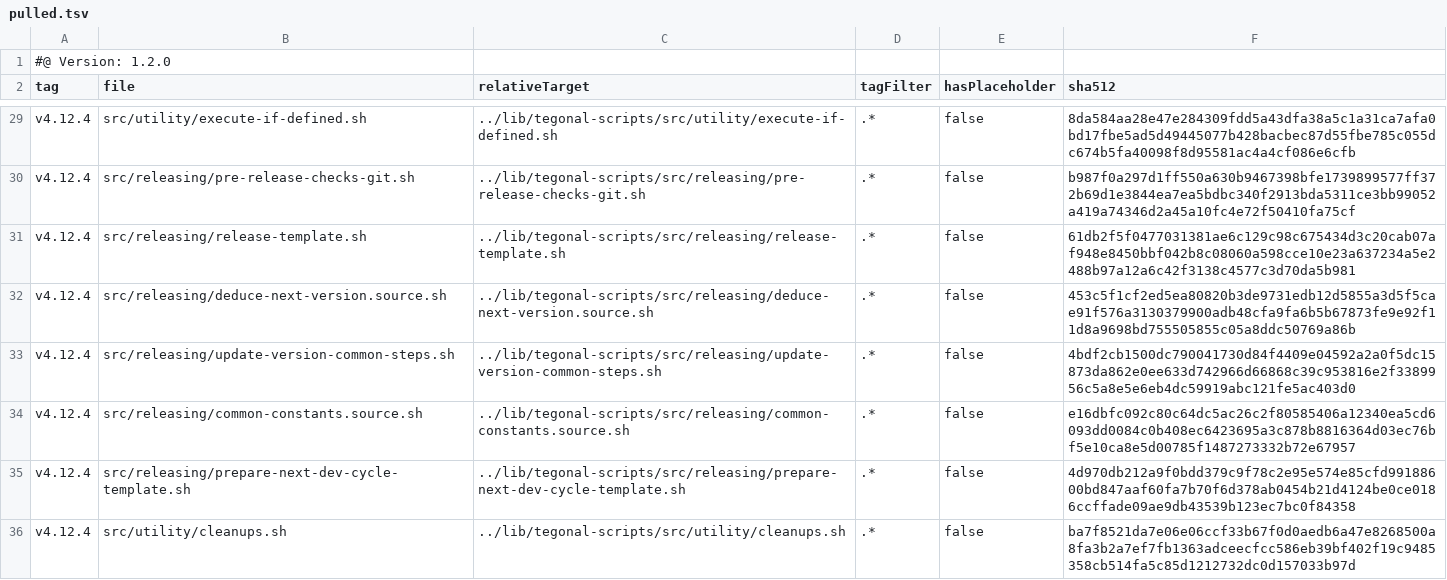
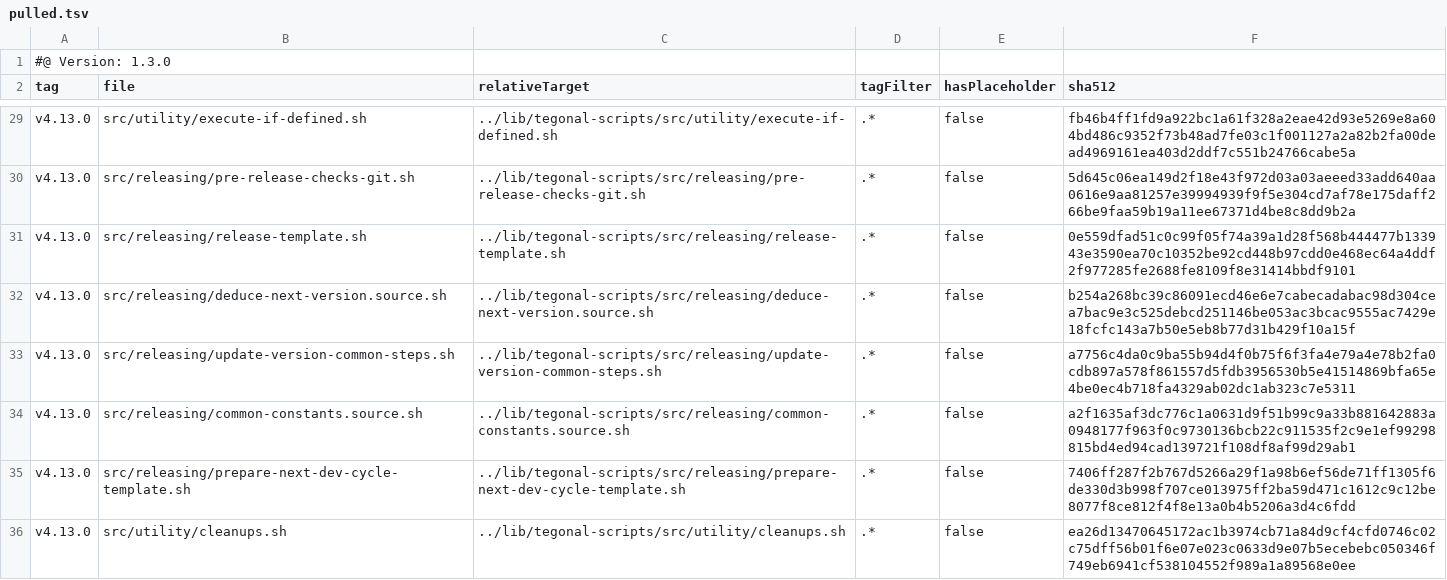
Before and after one commit to tegonal/gt, a TSV file: .gt/remotes/tegonal-scripts/pulled.tsv, drawn as a sheet; only a part is shown, gaps mark what is left out; the diff covers the shown part only; the diff names each change by its address in the sheet, - before the commit and + after, or states it on an @@ line.

Commit message:
update files of remote tegonal-scripts to version v4.13.0 via gt

```diff
--- a/.gt/remotes/tegonal-scripts/pulled.tsv
+++ b/.gt/remotes/tegonal-scripts/pulled.tsv
-A1 (tag): #@ Version: 1.2.0
+A1 (tag): #@ Version: 1.3.0
-A29:A36 (tag): v4.12.4
+A29:A36 (tag): v4.13.0
-F29 (sha512): 8da584aa28e47e284309fdd5a43dfa38a5c1a31ca7afa0bd17fbe5ad5d49445077b428bacbec87d55fbe785c055dc674b5fa40098f8d95581ac4a4cf086e6cfb
+F29 (sha512): fb46b4ff1fd9a922bc1a61f328a2eae42d93e5269e8a604bd486c9352f73b48ad7fe03c1f001127a2a82b2fa00dead4969161ea403d2ddf7c551b24766cabe5a
-F30 (sha512): b987f0a297d1ff550a630b9467398bfe1739899577ff372b69d1e3844ea7ea5bdbc340f2913bda5311ce3bb99052a419a74346d2a45a10fc4e72f50410fa75cf
+F30 (sha512): 5d645c06ea149d2f18e43f972d03a03aeeed33add640aa0616e9aa81257e39994939f9f5e304cd7af78e175daff266be9faa59b19a11ee67371d4be8c8dd9b2a
-F31 (sha512): 61db2f5f0477031381ae6c129c98c675434d3c20cab07af948e8450bbf042b8c08060a598cce10e23a637234a5e2488b97a12a6c42f3138c4577c3d70da5b981
+F31 (sha512): 0e559dfad51c0c99f05f74a39a1d28f568b444477b133943e3590ea70c10352be92cd448b97cdd0e468ec64a4ddf2f977285fe2688fe8109f8e31414bbdf9101
-F32 (sha512): 453c5f1cf2ed5ea80820b3de9731edb12d5855a3d5f5cae91f576a3130379900adb48cfa9fa6b5b67873fe9e92f11d8a9698bd755505855c05a8ddc50769a86b
+F32 (sha512): b254a268bc39c86091ecd46e6e7cabecadabac98d304cea7bac9e3c525debcd251146be053ac3bcac9555ac7429e18fcfc143a7b50e5eb8b77d31b429f10a15f
-F33 (sha512): 4bdf2cb1500dc790041730d84f4409e04592a2a0f5dc15873da862e0ee633d742966d66868c39c953816e2f3389956c5a8e5e6eb4dc59919abc121fe5ac403d0
+F33 (sha512): a7756c4da0c9ba55b94d4f0b75f6f3fa4e79a4e78b2fa0cdb897a578f861557d5fdb3956530b5e41514869bfa65e4be0ec4b718fa4329ab02dc1ab323c7e5311
-F34 (sha512): e16dbfc092c80c64dc5ac26c2f80585406a12340ea5cd6093dd0084c0b408ec6423695a3c878b8816364d03ec76bf5e10ca8e5d00785f1487273332b72e67957
+F34 (sha512): a2f1635af3dc776c1a0631d9f51b99c9a33b881642883a0948177f963f0c9730136bcb22c911535f2c9e1ef99298815bd4ed94cad139721f108df8af99d29ab1
-F35 (sha512): 4d970db212a9f0bdd379c9f78c2e95e574e85cfd99188600bd847aaf60fa7b70f6d378ab0454b21d4124be0ce0186ccffade09ae9db43539b123ec7bc0f84358
+F35 (sha512): 7406ff287f2b767d5266a29f1a98b6ef56de71ff1305f6de330d3b998f707ce013975ff2ba59d471c1612c9c12be8077f8ce812f4f8e13a0b4b5206a3d4c6fdd
-F36 (sha512): ba7f8521da7e06e06ccf33b67f0d0aedb6a47e8268500a8fa3b2a7ef7fb1363adceecfcc586eb39bf402f19c9485358cb514fa5c85d1212732dc0d157033b97d
+F36 (sha512): ea26d13470645172ac1b3974cb71a84d9cf4cfd0746c02c75dff56b01f6e07e023c0633d9e07b5ecebebc050346f749eb6941cf538104552f989a1a89568e0ee
```
Also changed, not shown: 66 edited cells elsewhere in this file, 41 other files.
